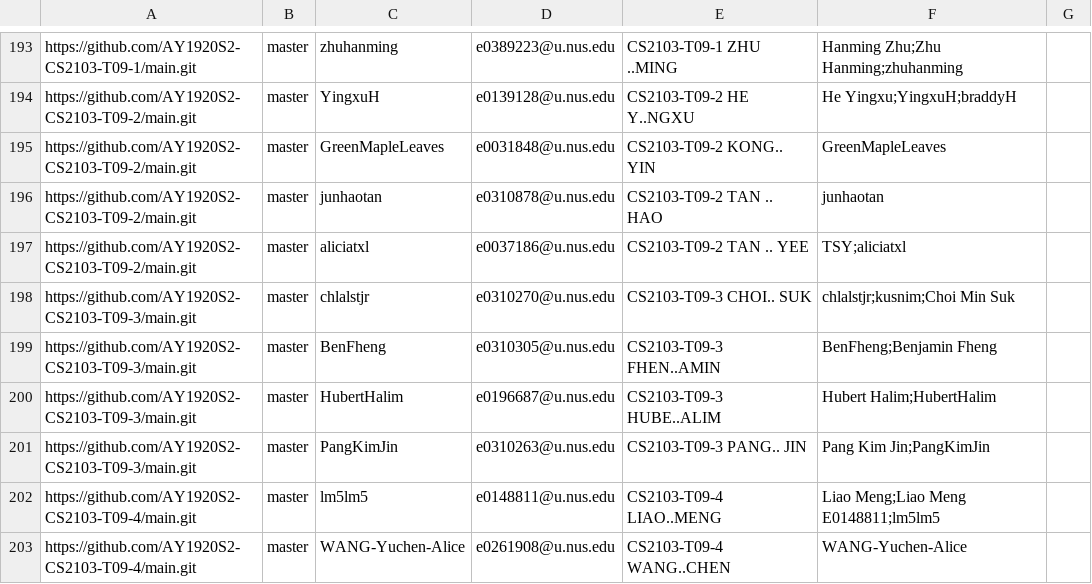
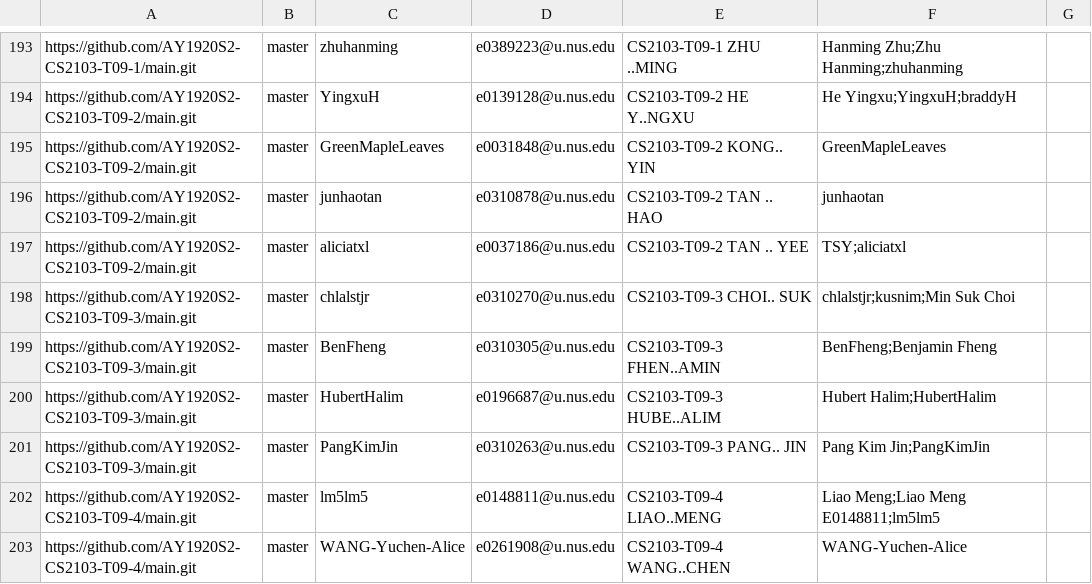
Before and after one commit to nus-cs2103-AY1920S2/tp-dashboard, a CSV file: configs/author-config.csv, drawn as a sheet; only a part is shown, gaps mark what is left out.

Commit message:
Update author-config.csv

```diff
--- a/configs/author-config.csv
+++ b/configs/author-config.csv
@@ -197,3 +197,3 @@ https://github.com/AY1920S2-CS2103-T09-2/main.git,master,junhaotan,e0310878@u.nu
 https://github.com/AY1920S2-CS2103-T09-2/main.git,master,aliciatxl,e0037186@u.nus.edu,CS2103-T09-2 TAN .. YEE,TSY;aliciatxl,
-https://github.com/AY1920S2-CS2103-T09-3/main.git,master,chlalstjr,e0310270@u.nus.edu,CS2103-T09-3 CHOI.. SUK,chlalstjr;kusnim;Choi Min Suk,
+https://github.com/AY1920S2-CS2103-T09-3/main.git,master,chlalstjr,e0310270@u.nus.edu,CS2103-T09-3 CHOI.. SUK,chlalstjr;kusnim;Min Suk Choi,
 https://github.com/AY1920S2-CS2103-T09-3/main.git,master,BenFheng,e0310305@u.nus.edu,CS2103-T09-3 FHEN..AMIN,BenFheng;Benjamin Fheng,
```
